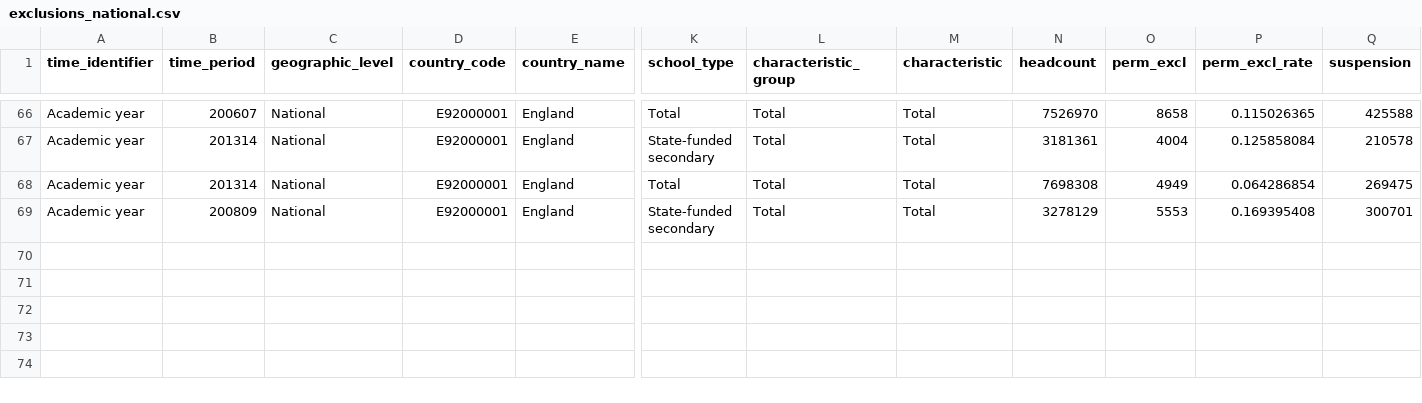
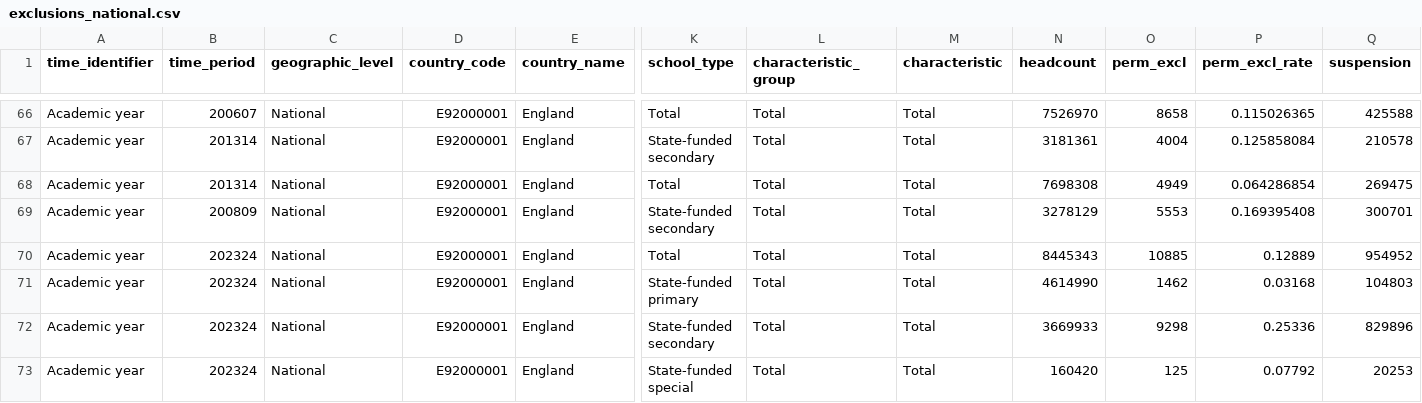
Before and after one commit to cadwalladered/rsic_resources, a CSV file: exclusions_national.csv, drawn as a sheet; only a part is shown, gaps mark what is left out; rows hold the shown columns only; the diff names each change by its address in the sheet, - before the commit and + after, or states it on an @@ line.

Commit message:
Add files via upload

```diff
--- a/exclusions_national.csv
+++ b/exclusions_national.csv
+row 70: Academic year | 202324 | National | E92000001 | England | Total | Total | Total | 8445343 | 10885 | 0.12889 | 954952
+row 71: Academic year | 202324 | National | E92000001 | England | State-funded primary | Total | Total | 4614990 | 1462 | 0.03168 | 104803
+row 72: Academic year | 202324 | National | E92000001 | England | State-funded secondary | Total | Total | 3669933 | 9298 | 0.25336 | 829896
+row 73: Academic year | 202324 | National | E92000001 | England | State-funded special | Total | Total | 160420 | 125 | 0.07792 | 20253
```
